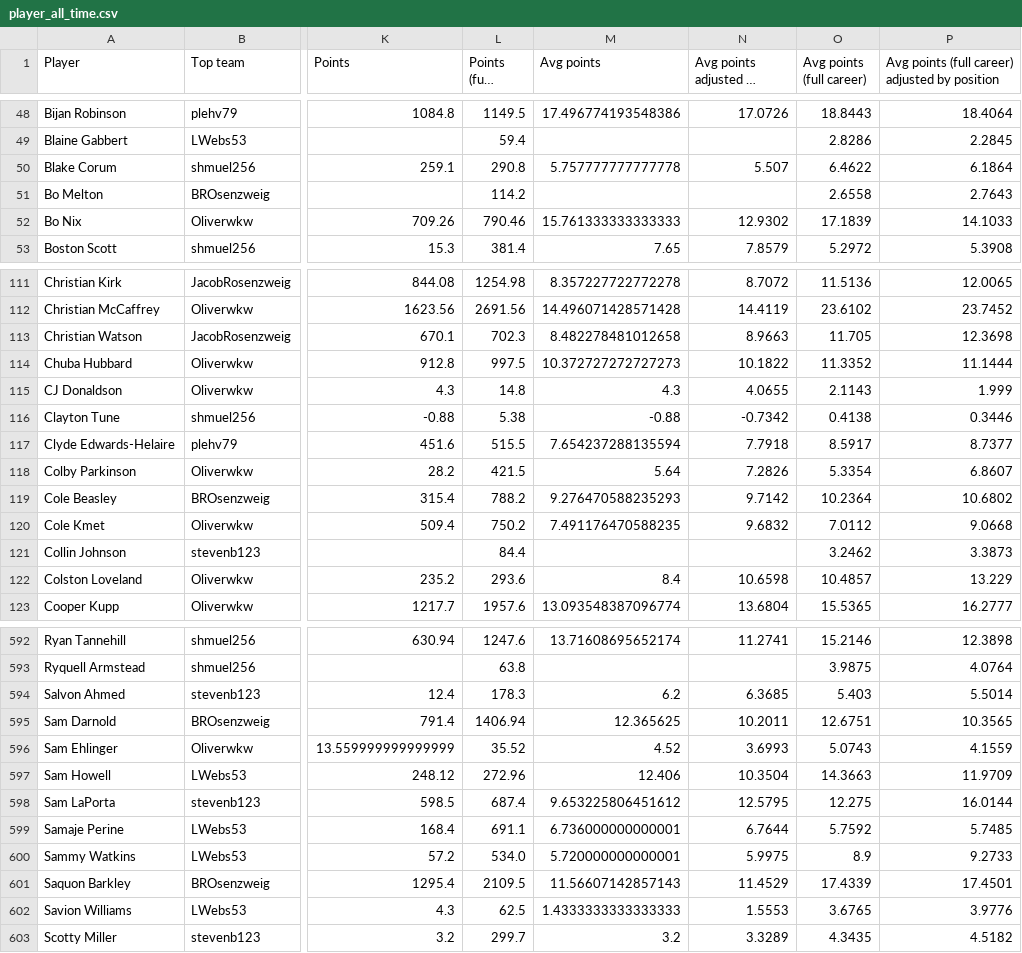
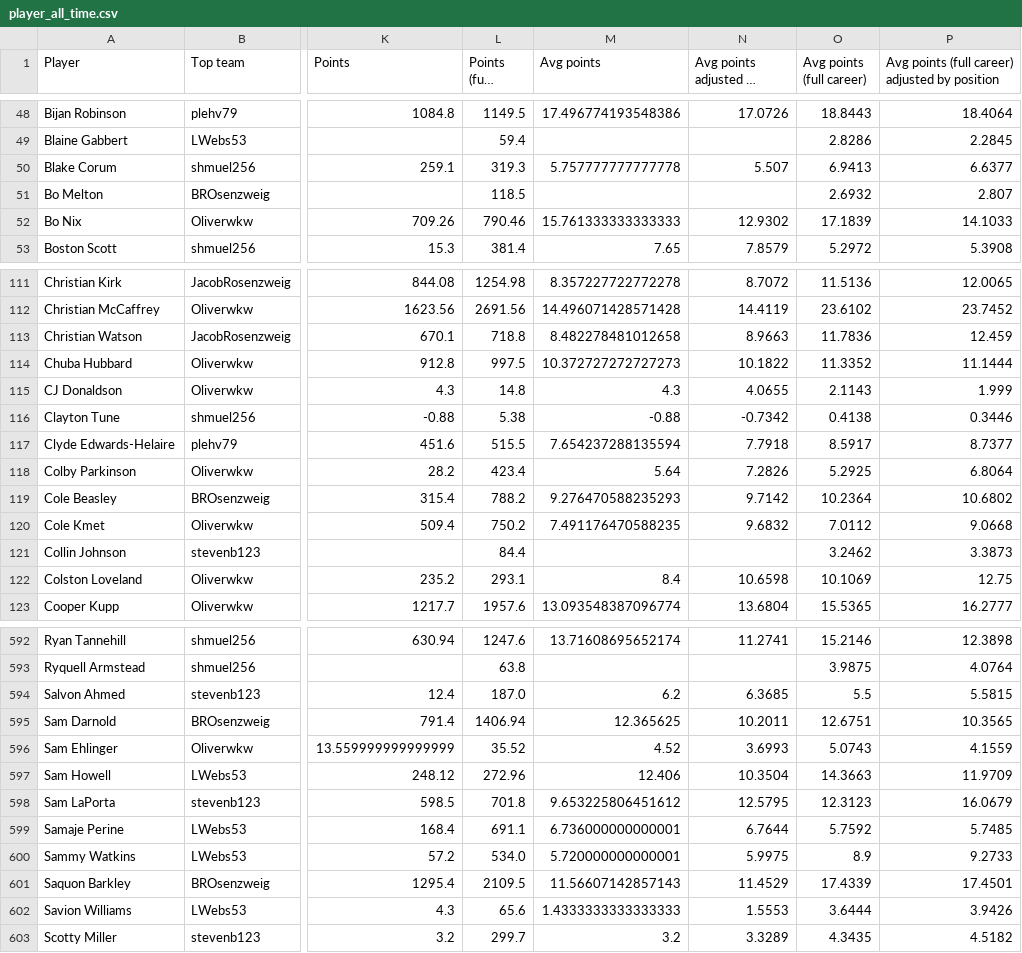
Before and after one commit to Oliverwkw/LOTG-Stats, a CSV file: exports/player_all_time.csv, drawn as a sheet; only a part is shown, gaps mark what is left out; long unchanged cells end in …; the diff covers the shown part only; the diff names each change by its address in the sheet, - before the commit and + after, or states it on an @@ line.

```diff
--- a/exports/player_all_time.csv
+++ b/exports/player_all_time.csv
-L50 (Points (full career)): 290.8
+L50 (Points (full career)): 319.3
-O50 (Avg points (full career)): 6.4622
+O50 (Avg points (full career)): 6.9413
-P50: 6.1864
+P50: 6.6377
-L51 (Points (full career)): 114.2
+L51 (Points (full career)): 118.5
-O51 (Avg points (full career)): 2.6558
+O51 (Avg points (full career)): 2.6932
-P51: 2.7643
+P51: 2.807
-L113 (Points (full career)): 702.3
+L113 (Points (full career)): 718.8
-O113 (Avg points (full career)): 11.705
+O113 (Avg points (full career)): 11.7836
-P113: 12.3698
+P113: 12.459
-L118 (Points (full career)): 421.5
+L118 (Points (full career)): 423.4
-O118 (Avg points (full career)): 5.3354
+O118 (Avg points (full career)): 5.2925
-P118: 6.8607
+P118: 6.8064
-L122 (Points (full career)): 293.6
+L122 (Points (full career)): 293.1
-O122 (Avg points (full career)): 10.4857
+O122 (Avg points (full career)): 10.1069
-P122: 13.229
+P122: 12.75
-L594 (Points (full career)): 178.3
+L594 (Points (full career)): 187.0
-O594 (Avg points (full career)): 5.403
+O594 (Avg points (full career)): 5.5
-P594: 5.5014
+P594: 5.5815
-L598 (Points (full career)): 687.4
+L598 (Points (full career)): 701.8
-O598 (Avg points (full career)): 12.275
+O598 (Avg points (full career)): 12.3123
-P598: 16.0144
+P598: 16.0679
-L602 (Points (full career)): 62.5
+L602 (Points (full career)): 65.6
-O602 (Avg points (full career)): 3.6765
+O602 (Avg points (full career)): 3.6444
-P602: 3.9776
+P602: 3.9426
```
Also changed, not shown: 79 edited cells elsewhere in this file, exports/add_drops.csv, exports/non_rookie_picks.csv, 35 other files.
